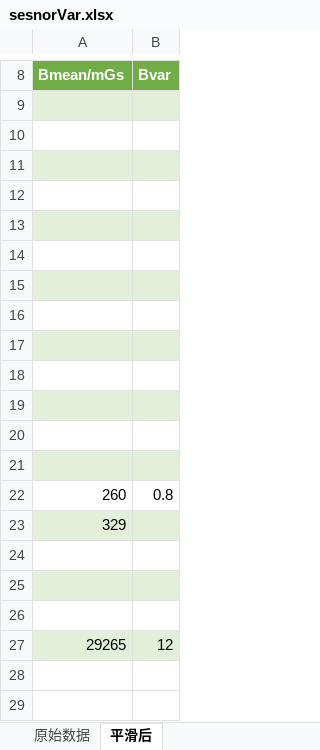
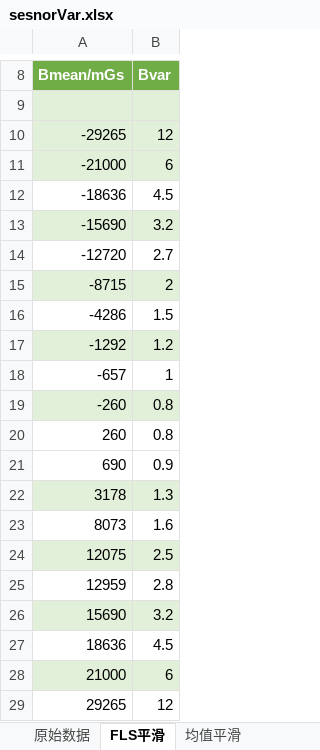
Before and after one commit to skyliuliu/Python3Predictor, an Excel workbook: sesnorVar.xlsx, sheet FLS平滑, drawn as a sheet; only a part is shown, gaps mark what is left out; values as stored, in another font and other column widths than the file's, no borders; charts and pictures not drawn; removed rows and columns are numbered as before the commit, all else as after; the diff names each change by its address in the sheet, - before the commit and + after, or states it on an @@ line.

```diff
--- a/sesnorVar.xlsx (sheet FLS平滑)
+++ b/sesnorVar.xlsx (sheet FLS平滑)
-sheet tab: 平滑后
+sheet tab: FLS平滑
+sheet tab: 均值平滑
-row 10: (empty)
+row 10: -29265 | 12
-A10:B10 fill: none
+A10:B10 fill: #E2F0D9
-row 11: (empty)
+row 11: -21000 | 6
-row 12: (empty)
+row 12: -18636 | 4.5
-row 13: (empty)
+row 13: -15690 | 3.2
-row 14: (empty)
+row 14: -12720 | 2.7
-row 15: (empty)
+row 15: -8715 | 2
-row 16: (empty)
+row 16: -4286 | 1.5
-row 17: (empty)
+row 17: -1292 | 1.2
-row 18: (empty)
+row 18: -657 | 1
-row 19: (empty)
+row 19: -260 | 0.8
-row 20: (empty)
-row 21: (empty)
-row 23: 329
-row 21: (empty)
+row 21: 690 | 0.9
-row 22: (empty)
+row 22: 3178 | 1.3
-row 23: (empty)
+row 23: 8073 | 1.6
+row 24: 12075 | 2.5
+row 25: 12959 | 2.8
+row 26: 15690 | 3.2
+row 27: 18636 | 4.5
+row 28: 21000 | 6
-A29:B29 fill: #E2F0D9
+A29:B29 fill: none
```
Also changed, not shown: charts or pictures, 5 other files.
